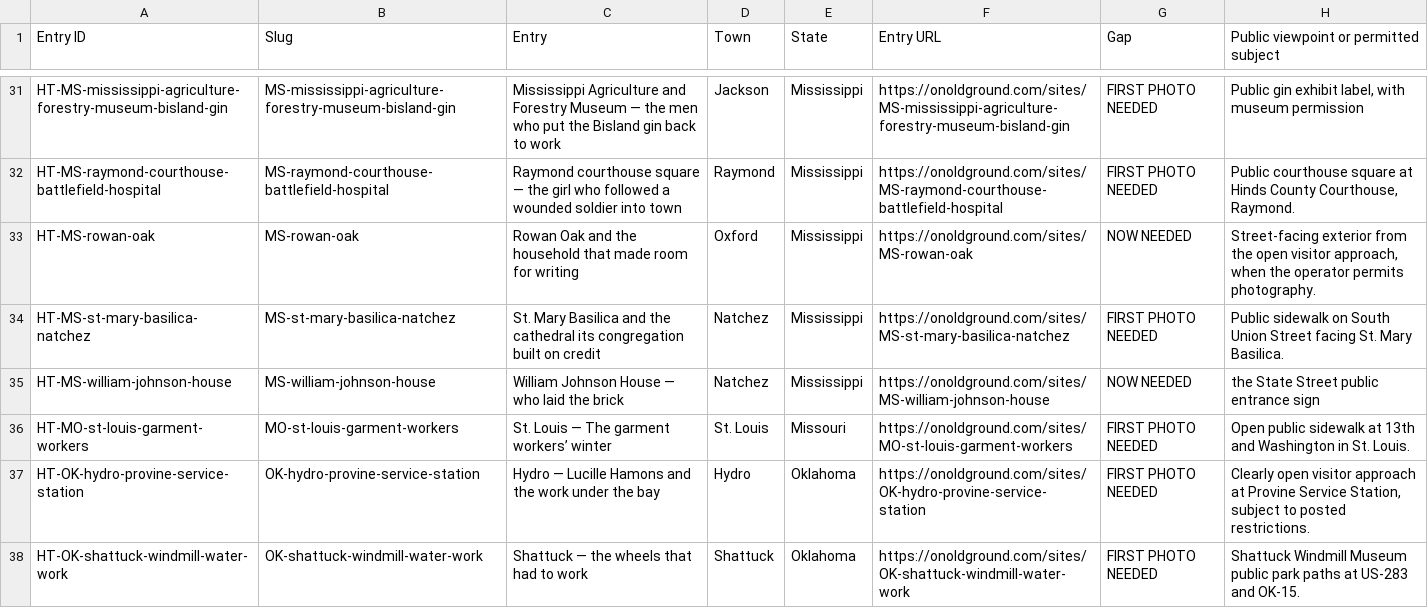
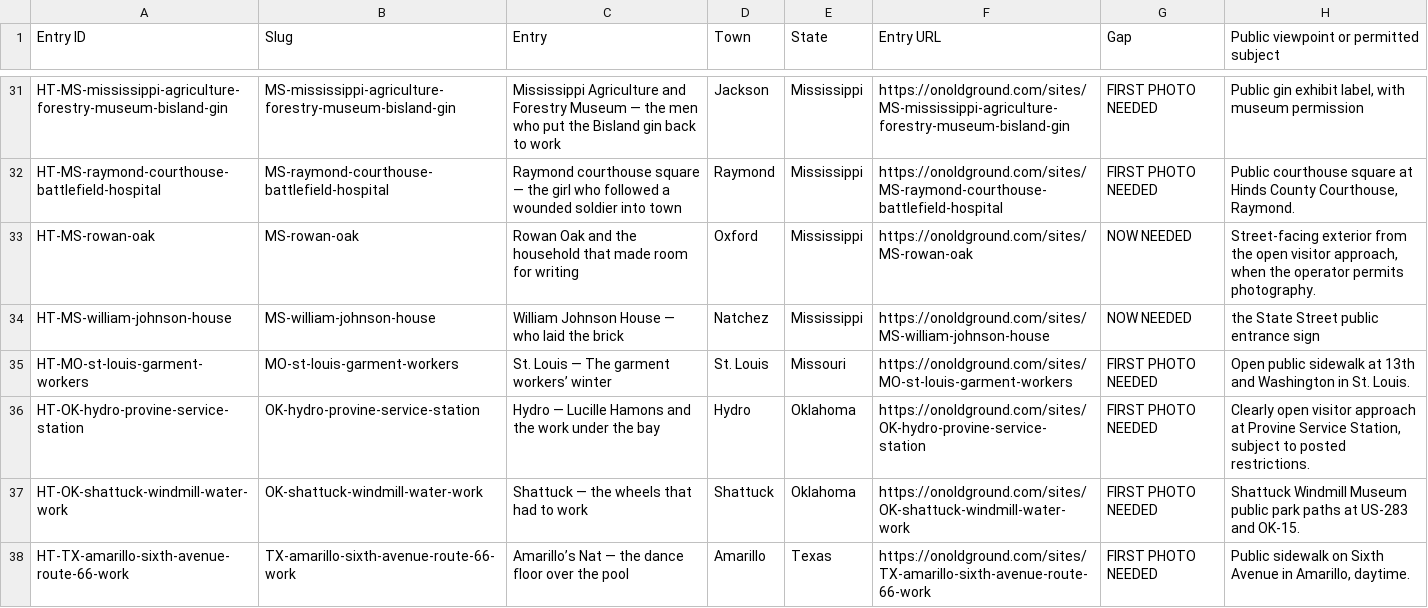
Before and after one commit to bcfd108-ui/History-travil, a CSV file: app/public/desk/field-photo-targets.csv, drawn as a sheet; only a part is shown, gaps mark what is left out; the shorter side is filled out with more unchanged rows.

Commit message:
Photo wave (text): Mississippi Natchez/Vicksburg + Rankin first photos (batches 046-047) — desk QC Nov 24, 2026 — ledger, assignments, license approvals, corpus section 7, queues

```diff
--- a/app/public/desk/field-photo-targets.csv
+++ b/app/public/desk/field-photo-targets.csv
@@ -33,3 +33,2 @@
 "HT-MS-rowan-oak","MS-rowan-oak","Rowan Oak and the household that made room for writing","Oxford","Mississippi","https://onoldground.com/sites/MS-rowan-oak","NOW NEEDED","Street-facing exterior from the open visitor approach, when the operator permits photography."
-"HT-MS-st-mary-basilica-natchez","MS-st-mary-basilica-natchez","St. Mary Basilica and the cathedral its congregation built on credit","Natchez","Mississippi","https://onoldground.com/sites/MS-st-mary-basilica-natchez","FIRST PHOTO NEEDED","Public sidewalk on South Union Street facing St. Mary Basilica."
 "HT-MS-william-johnson-house","MS-william-johnson-house","William Johnson House — who laid the brick","Natchez","Mississippi","https://onoldground.com/sites/MS-william-johnson-house","NOW NEEDED","the State Street public entrance sign"
```
Also changed, not shown: app/public/desk/photo-gaps.csv, 8 other files.
